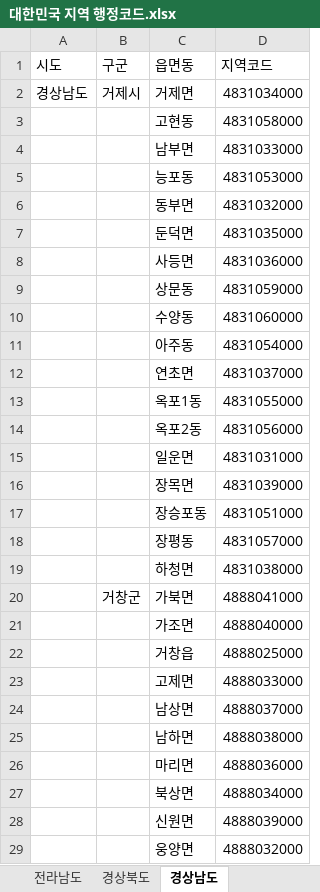
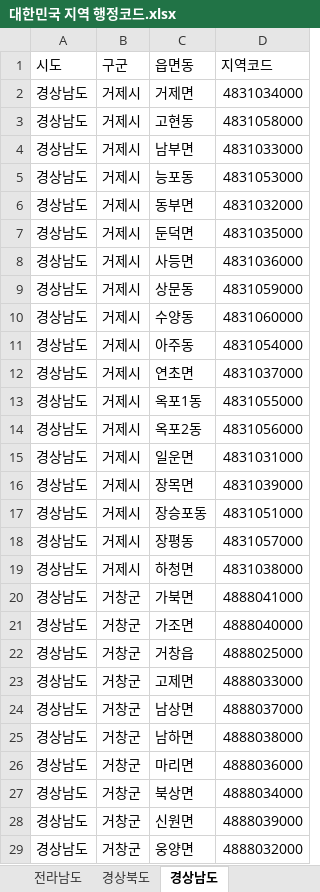
Before and after one commit to Thedum2/Life_of_Day, an Excel workbook: 대한민국 지역 행정코드.xlsx, sheet 경상남도, drawn as a sheet; only a part is shown; values as stored, in another font and other column widths than the file's, no borders; the diff covers the shown part only; the diff names each change by its address in the sheet, - before the commit and + after, or states it on an @@ line.

```diff
--- a/대한민국 지역 행정코드.xlsx (sheet 경상남도)
+++ b/대한민국 지역 행정코드.xlsx (sheet 경상남도)
-A3:A29 (시도): (empty)
+A3:A29 (시도): 경상남도
-B3:B19 (구군): (empty)
+B3:B19 (구군): 거제시
-B21:B29 (구군): (empty)
+B21:B29 (구군): 거창군
```
Also changed, not shown: 534 edited cells elsewhere in this sheet, sheet 강원도, sheet 경기도, sheet 경상북도, sheet 전라남도, sheet 전라북도, sheet 충청남도, 8 more sheets.
